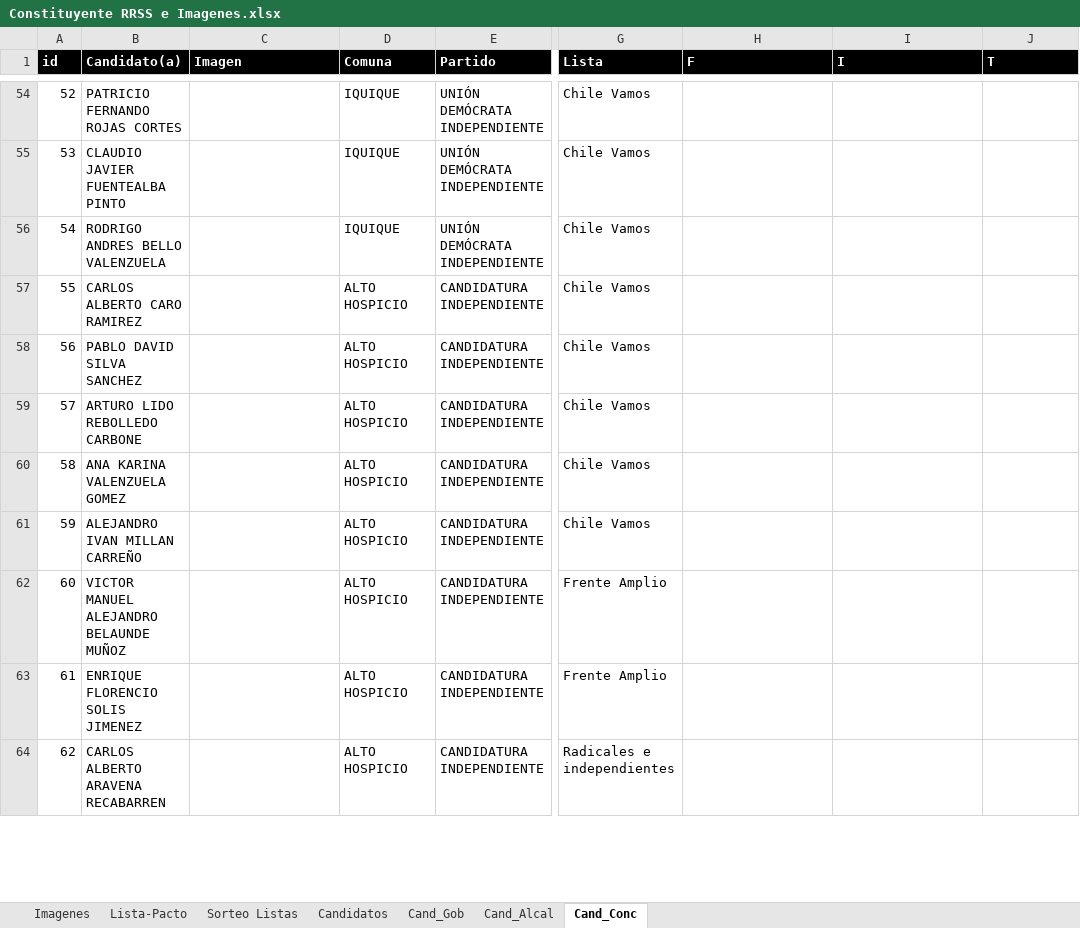
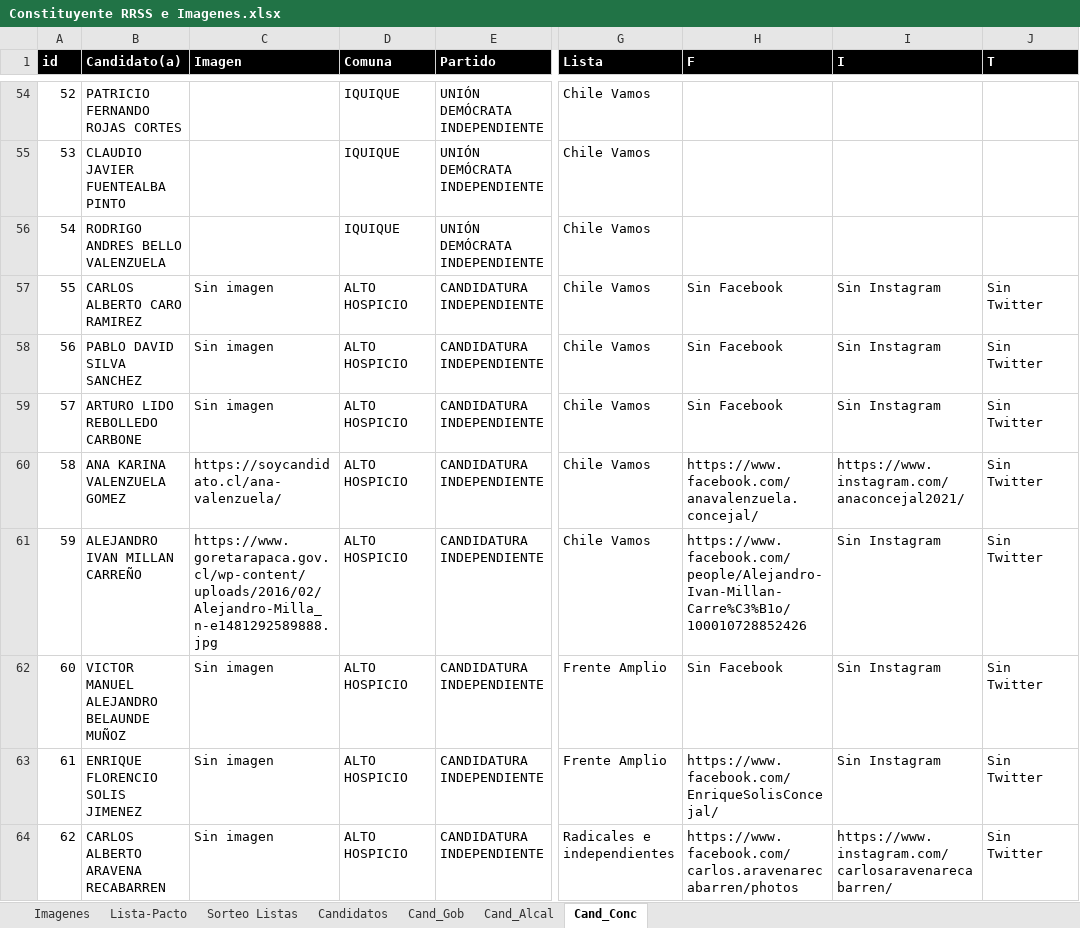
Before and after one commit to Sud-Austral/DATA-ELECCIONES, an Excel workbook: Elecciones 11 Abril 2021/Imagenes Constituyentes/Constituyente RRSS e Imagenes.xlsx, sheet Cand_Conc, drawn as a sheet; only a part is shown, gaps mark what is left out; values as stored, in another font and other column widths than the file's, no borders; the diff covers the shown part only; the diff names each change by its address in the sheet, - before the commit and + after, or states it on an @@ line.

```diff
--- a/Elecciones 11 Abril 2021/Imagenes Constituyentes/Constituyente RRSS e Imagenes.xlsx (sheet Cand_Conc)
+++ b/Elecciones 11 Abril 2021/Imagenes Constituyentes/Constituyente RRSS e Imagenes.xlsx (sheet Cand_Conc)
-C57:C59 (Imagen): (empty)
+C57:C59 (Imagen): Sin imagen
-H57:H59 (F): (empty)
+H57:H59 (F): Sin Facebook
-I57:I59 (I): (empty)
+I57:I59 (I): Sin Instagram
-J57:J64 (T): (empty)
+J57:J64 (T): Sin Twitter
-C60 (Imagen): (empty)
+C60 (Imagen): https://soycandidato.cl/ana-valenzuela/
-H60 (F): (empty)
+H60 (F): https://www.facebook.com/anavalenzuela.concejal/
-I60 (I): (empty)
+I60 (I): https://www.instagram.com/anaconcejal2021/
-C61 (Imagen): (empty)
+C61 (Imagen): https://www.goretarapaca.gov.cl/wp-content/uploads/2016/02/Alejandro-Milla_n-e1481292589888.jpg
-H61 (F): (empty)
+H61 (F): https://www.facebook.com/people/Alejandro-Ivan-Millan-Carre%C3%B1o/100010728852426
-I61:I63 (I): (empty)
+I61:I63 (I): Sin Instagram
-C62:C64 (Imagen): (empty)
+C62:C64 (Imagen): Sin imagen
-H62 (F): (empty)
+H62 (F): Sin Facebook
-H63 (F): (empty)
+H63 (F): https://www.facebook.com/EnriqueSolisConcejal/
-H64 (F): (empty)
+H64 (F): https://www.facebook.com/carlos.aravenarecabarren/photos
-I64 (I): (empty)
+I64 (I): https://www.instagram.com/carlosaravenarecabarren/
```
Also changed, not shown: 172 edited cells elsewhere in this sheet, sheet Cand_Alcal, sheet Candidatos, 5 other files.
